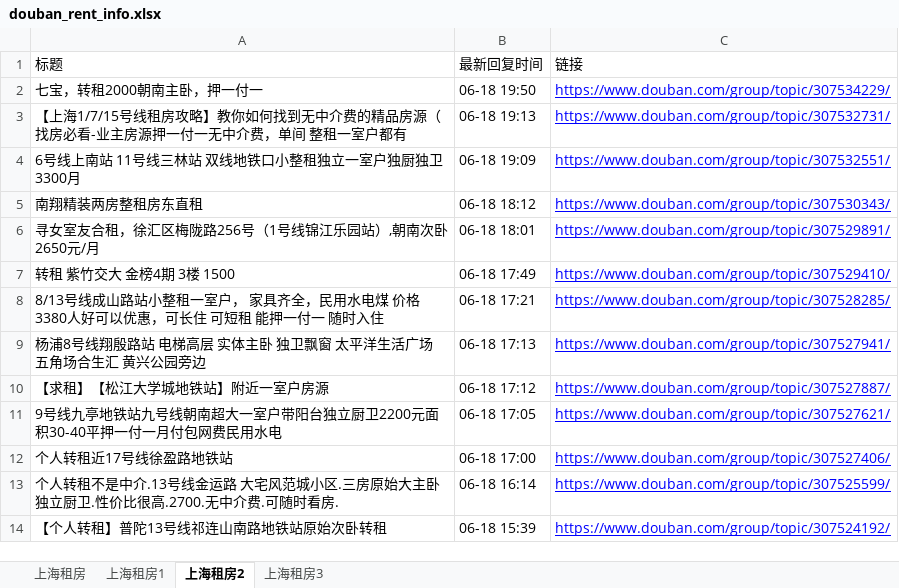
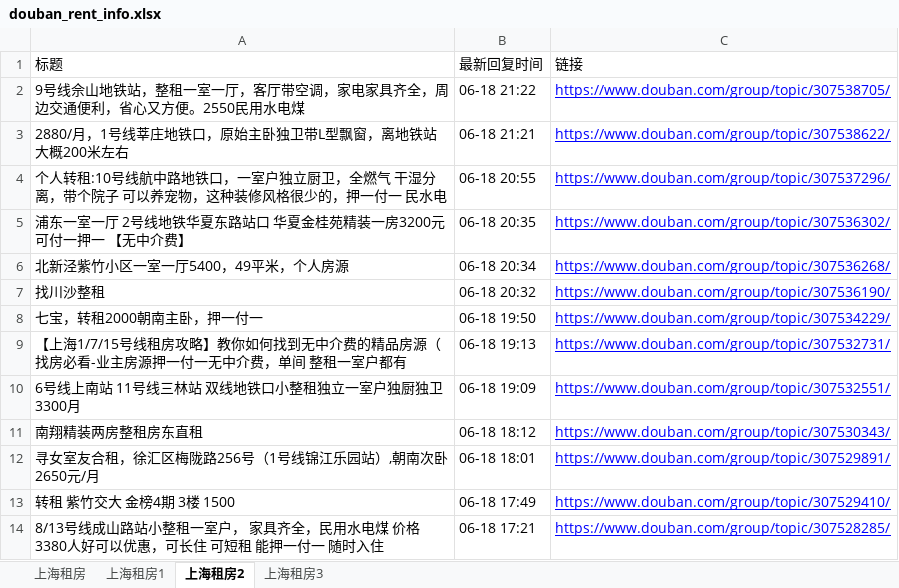
Before and after one commit to RyanShi0118/rent-info-crawler, an Excel workbook: douban_rent_info.xlsx, sheet 上海租房2, drawn as a sheet; only a part is shown; the shorter side is filled out with more unchanged rows; values as stored, in another font and other column widths than the file's, no borders; the diff names each change by its address in the sheet, - before the commit and + after, or states it on an @@ line.

```diff
--- a/douban_rent_info.xlsx (sheet 上海租房2)
+++ b/douban_rent_info.xlsx (sheet 上海租房2)
+row 2: 9号线佘山地铁站，整租一室一厅，客厅带空调，家电家具齐全，周边交通便利，省心又方便。2550民用水电煤 | 06-18 21:22 | https://www.douban.com/group/topic/307538705/
+row 3: 2880/月，1号线莘庄地铁口，原始主卧独卫带L型飘窗，离地铁站大概200米左右 | 06-18 21:21 | https://www.douban.com/group/topic/307538622/
+row 4: 个人转租:10号线航中路地铁口，一室户独立厨卫，全燃气 干湿分离，带个院子 可以养宠物，这种装修风格很少的，押一付一 民水电 | 06-18 20:55 | https://www.douban.com/group/topic/307537296/
+row 5: 浦东一室一厅 2号线地铁华夏东路站口 华夏金桂苑精装一房3200元 可付一押一 【无中介费】 | 06-18 20:35 | https://www.douban.com/group/topic/307536302/
+row 6: 北新泾紫竹小区一室一厅5400，49平米，个人房源 | 06-18 20:34 | https://www.douban.com/group/topic/307536268/
+row 7: 找川沙整租 | 06-18 20:32 | https://www.douban.com/group/topic/307536190/
```
Also changed, not shown: sheet 上海租房, sheet 上海租房1, sheet 上海租房3, filtered_rent_info.xlsx, 1 other file.
